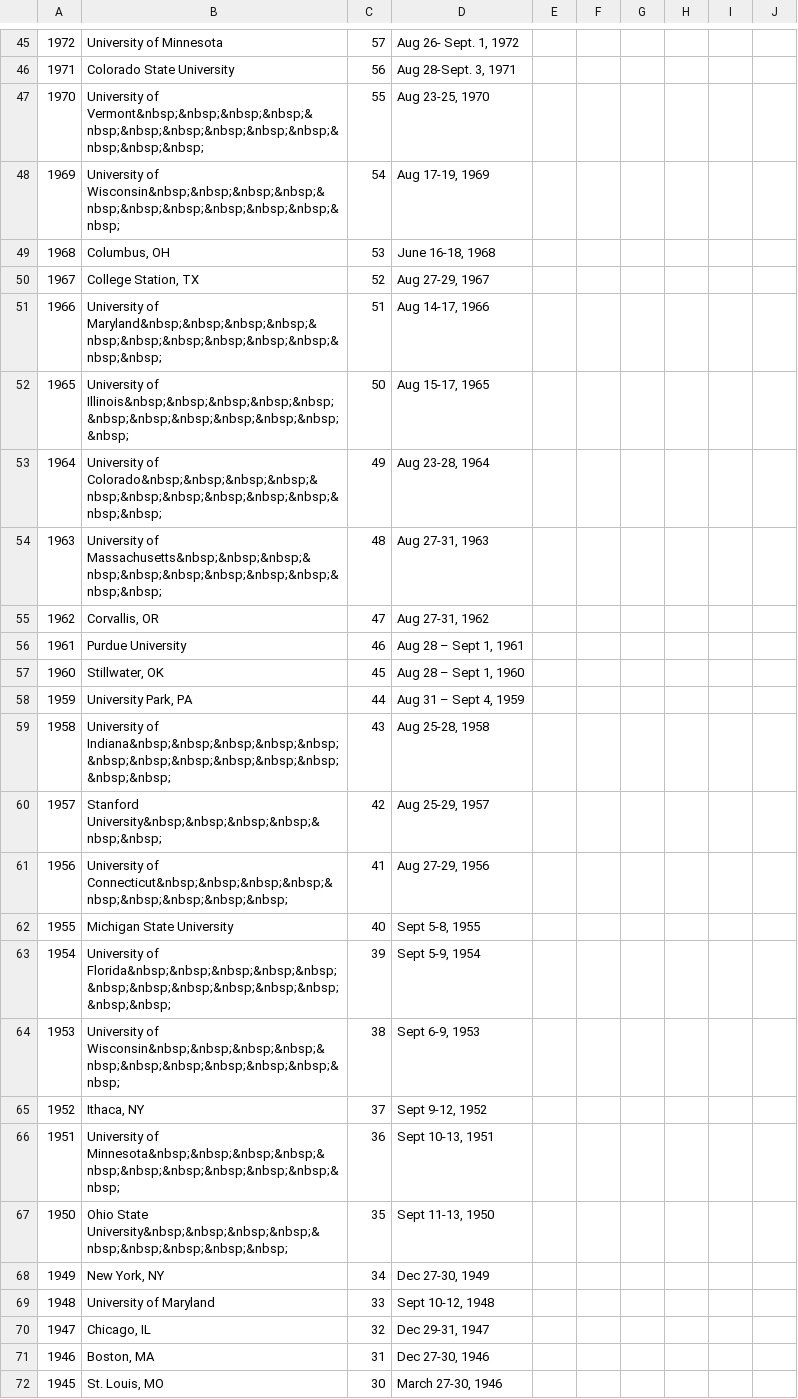
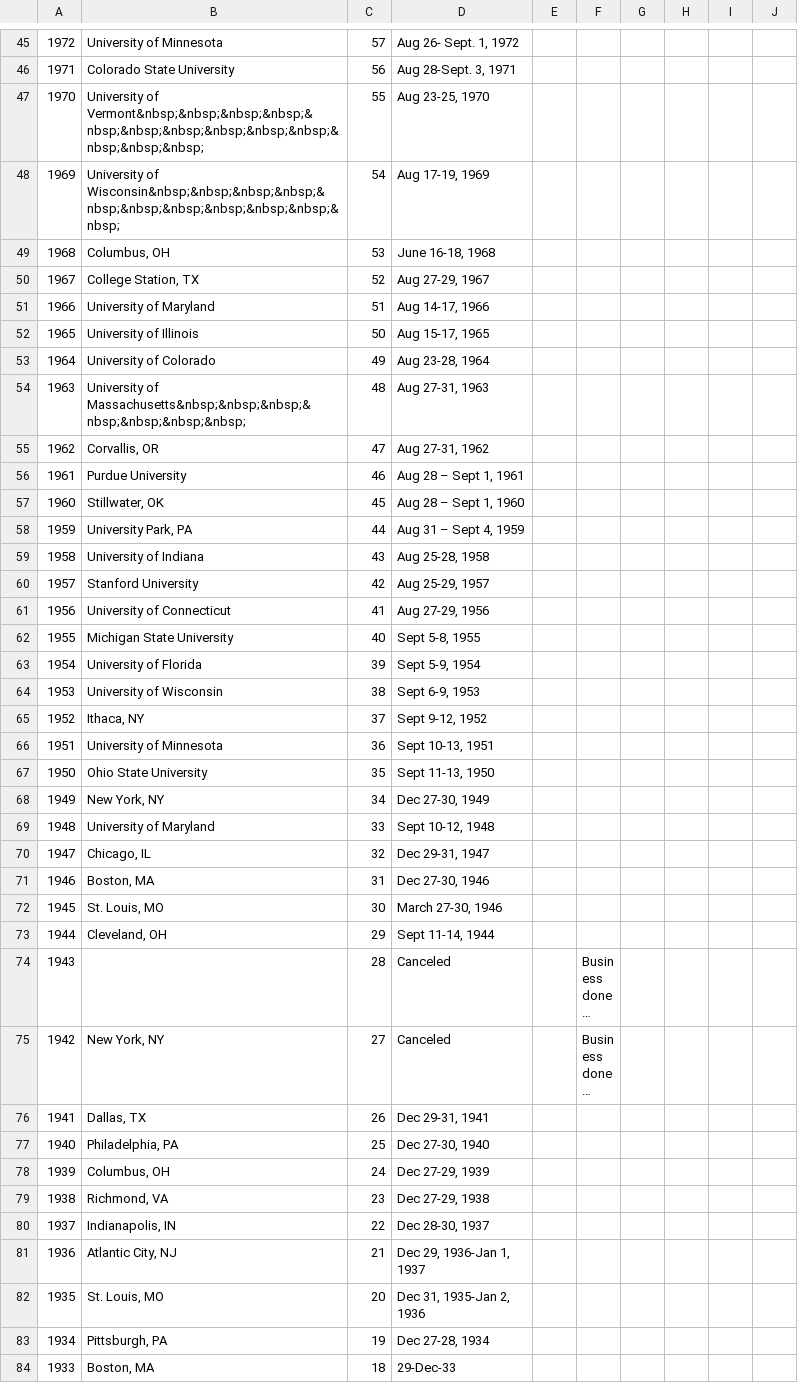
Before and after one commit to scisus/esahrc, a CSV file: Full Annual Meetings Table – The Ecological Society of Americas History and Records.csv (was Full Annual Meetings Table The Ecological Society of Americas History and Records.csv), drawn as a sheet; only a part is shown, gaps mark what is left out; the shorter side is filled out with more unchanged rows; long unchanged cells end in ….

Commit message:
updated meetings table

```diff
--- a/Full Annual Meetings Table The Ecological Society of Americas History and Records.csv
+++ b/Full Annual Meetings Table – The Ecological Society of Americas History and Records.csv
@@ -50,6 +50,6 @@
 "1967","College Station, TX","52","Aug 27-29, 1967","","","","","",""
-"1966","University of Maryland&nbsp;&nbsp;&nbsp;&nbsp;&nbsp;&nbsp;&nbsp;&nbsp;&nbsp;&nbsp;&nbsp;&nbsp;","51","Aug 14-17, 1966","","","","","",""
-"1965","University of Illinois&nbsp;&nbsp;&nbsp;&nbsp;&nbsp;&nbsp;&nbsp;&nbsp;&nbsp;&nbsp;&nbsp;&nbsp;","50","Aug 15-17, 1965","","","","","",""
-"1964","University of Colorado&nbsp;&nbsp;&nbsp;&nbsp;&nbsp;&nbsp;&nbsp;&nbsp;&nbsp;&nbsp;&nbsp;&nbsp;","49","Aug 23-28, 1964","","","","","",""
-"1963","University of Massachusetts&nbsp;&nbsp;&nbsp;&nbsp;&nbsp;&nbsp;&nbsp;&nbsp;&nbsp;&nbsp;&nbsp;","48","Aug 27-31, 1963","","","","","",""
+"1966","University of Maryland","51","Aug 14-17, 1966","","","","","",""
+"1965","University of Illinois","50","Aug 15-17, 1965","","","","","",""
+"1964","University of Colorado","49","Aug 23-28, 1964","","","","","",""
+"1963","University of Massachusetts&nbsp;&nbsp;&nbsp;&nbsp;&nbsp;&nbsp;&nbsp;","48","Aug 27-31, 1963","","","","","",""
 "1962","Corvallis, OR","47","Aug 27-31, 1962","","","","","",""
@@ -58,11 +58,11 @@
 "1959","University Park, PA","44","Aug 31 – Sept 4, 1959","","","","","",""
-"1958","University of Indiana&nbsp;&nbsp;&nbsp;&nbsp;&nbsp;&nbsp;&nbsp;&nbsp;&nbsp;&nbsp;&nbsp;&nbsp;&nbsp;","43","Aug 25-28, 1958","","","","","",""
-"1957","Stanford University&nbsp;&nbsp;&nbsp;&nbsp;&nbsp;&nbsp;","42","Aug 25-29, 1957","","","","","",""
-"1956","University of Connecticut&nbsp;&nbsp;&nbsp;&nbsp;&nbsp;&nbsp;&nbsp;&nbsp;&nbsp;","41","Aug 27-29, 1956","","","","","",""
+"1958","University of Indiana","43","Aug 25-28, 1958","","","","","",""
+"1957","Stanford University","42","Aug 25-29, 1957","","","","","",""
+"1956","University of Connecticut","41","Aug 27-29, 1956","","","","","",""
 "1955","Michigan State University","40","Sept 5-8, 1955","","","","","",""
-"1954","University of Florida&nbsp;&nbsp;&nbsp;&nbsp;&nbsp;&nbsp;&nbsp;&nbsp;&nbsp;&nbsp;&nbsp;&nbsp;&nbsp;","39","Sept 5-9, 1954","","","","","",""
-"1953","University of Wisconsin&nbsp;&nbsp;&nbsp;&nbsp;&nbsp;&nbsp;&nbsp;&nbsp;&nbsp;&nbsp;&nbsp;","38","Sept 6-9, 1953","","","","","",""
+"1954","University of Florida","39","Sept 5-9, 1954","","","","","",""
+"1953","University of Wisconsin","38","Sept 6-9, 1953","","","","","",""
 "1952","Ithaca, NY","37","Sept 9-12, 1952","","","","","",""
-"1951","University of Minnesota&nbsp;&nbsp;&nbsp;&nbsp;&nbsp;&nbsp;&nbsp;&nbsp;&nbsp;&nbsp;&nbsp;","36","Sept 10-13, 1951","","","","","",""
-"1950","Ohio State University&nbsp;&nbsp;&nbsp;&nbsp;&nbsp;&nbsp;&nbsp;&nbsp;&nbsp;","35","Sept 11-13, 1950","","","","","",""
+"1951","University of Minnesota","36","Sept 10-13, 1951","","","","","",""
+"1950","Ohio State University","35","Sept 11-13, 1950","","","","","",""
 "1949","New York, NY","34","Dec 27-30, 1949","","","","","",""
```
